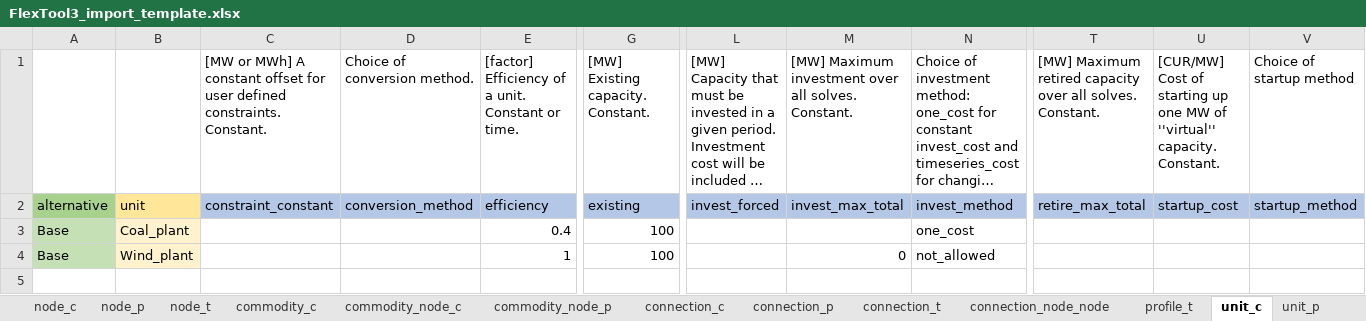
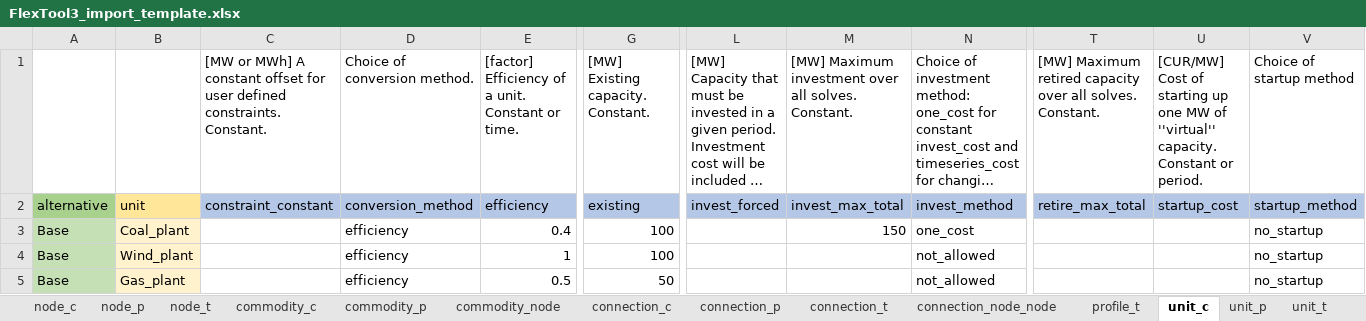
Before and after one commit to irena-flextool/flextool, an Excel workbook: FlexTool3_import_template.xlsx, sheet unit_c, drawn as a sheet; only a part is shown, gaps mark what is left out; long unchanged cells end in …; values as stored, in another font and other column widths than the file's, no borders; rows hold the shown columns only; the diff names each change by its address in the sheet, - before the commit and + after, or states it on an @@ line.

```diff
--- a/FlexTool3_import_template.xlsx (sheet unit_c)
+++ b/FlexTool3_import_template.xlsx (sheet unit_c)
-sheet tab: commodity_node_c
+sheet tab: commodity_node
-sheet tab: commodity_node_p
+sheet tab: commodity_p
-U1: …''virtual'' capacity. Constant.
+U1: …''virtual'' capacity. Constant or period.
-D3:D4: (empty)
+D3:D4: efficiency
-M3: (empty)
+M3: 150
-V3:V4: (empty)
+V3:V4: no_startup
-M4: 0
+M4: (empty)
+row 5: Base | Gas_plant |  | efficiency | 0.5 | 50 |  |  | not_allowed |  |  | no_startup
```
Also changed, not shown: sheet unit_sinkNode_t, sheet unit_t, sheet solve_period, sheet unit_sinkNode_c, sheet commodity_node, sheet unit_sourceNode_c, 11 more sheets, other sheet tabs, 9 other files.
